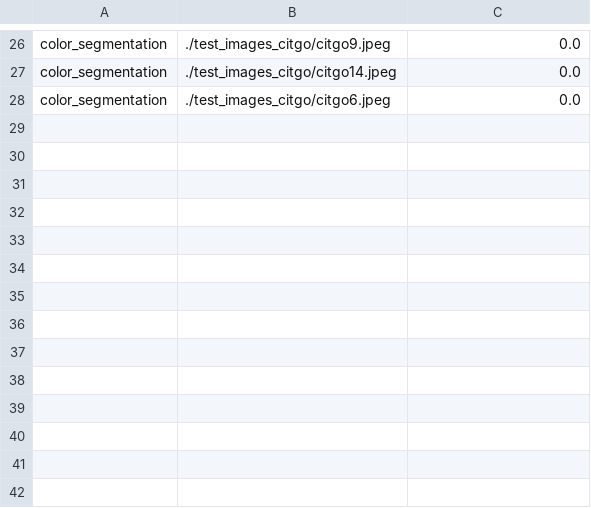
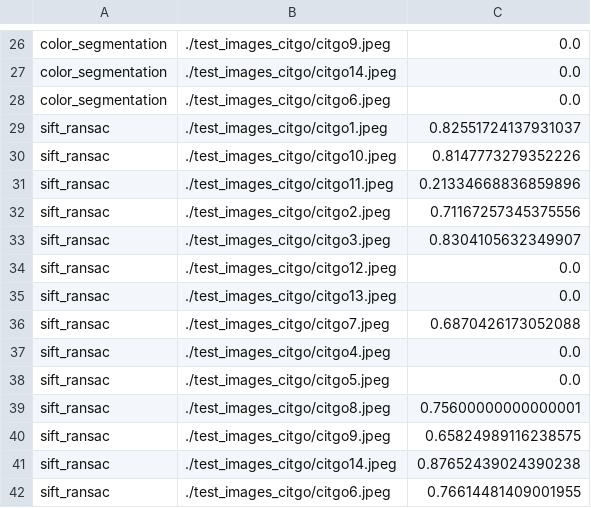
Before and after one commit to rss2023-7/visual_servoing, a CSV file: scripts/computer_vision/scores/test_scores_citgo.csv, drawn as a sheet; only a part is shown, gaps mark what is left out.

```diff
--- a/scripts/computer_vision/scores/test_scores_citgo.csv
+++ b/scripts/computer_vision/scores/test_scores_citgo.csv
@@ -28 +28,15 @@ color_segmentation,./test_images_citgo/citgo14.jpeg,0.0
 color_segmentation,./test_images_citgo/citgo6.jpeg,0.0
+sift_ransac,./test_images_citgo/citgo1.jpeg,0.82551724137931037
+sift_ransac,./test_images_citgo/citgo10.jpeg,0.8147773279352226
+sift_ransac,./test_images_citgo/citgo11.jpeg,0.21334668836859896
+sift_ransac,./test_images_citgo/citgo2.jpeg,0.71167257345375556
+sift_ransac,./test_images_citgo/citgo3.jpeg,0.8304105632349907
+sift_ransac,./test_images_citgo/citgo12.jpeg,0.0
+sift_ransac,./test_images_citgo/citgo13.jpeg,0.0
+sift_ransac,./test_images_citgo/citgo7.jpeg,0.6870426173052088
+sift_ransac,./test_images_citgo/citgo4.jpeg,0.0
+sift_ransac,./test_images_citgo/citgo5.jpeg,0.0
+sift_ransac,./test_images_citgo/citgo8.jpeg,0.75600000000000001
+sift_ransac,./test_images_citgo/citgo9.jpeg,0.65824989116238575
+sift_ransac,./test_images_citgo/citgo14.jpeg,0.87652439024390238
+sift_ransac,./test_images_citgo/citgo6.jpeg,0.76614481409001955
```
Also changed, not shown: scripts/computer_vision/scores/test_scores_cone.csv, scripts/computer_vision/scores/test_scores_map.csv.
